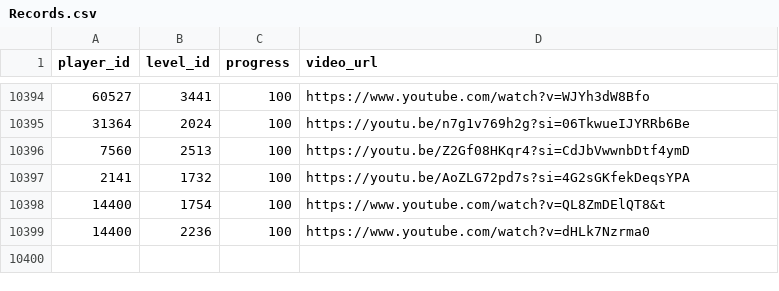
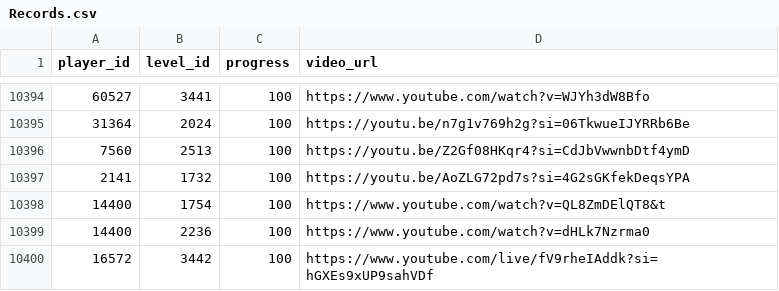
Before and after one commit to hertzzzzzz/h-cr, a CSV file: Records.csv, drawn as a sheet; only a part is shown, gaps mark what is left out; the diff names each change by its address in the sheet, - before the commit and + after, or states it on an @@ line.

```diff
--- a/Records.csv
+++ b/Records.csv
+row 10400: 16572 | 3442 | 100 | https://www.youtube.com/live/fV9rheIAddk?si=hGXEs9xUP9sahVDf
```
Also changed, not shown: Levels.csv, Players.csv.
